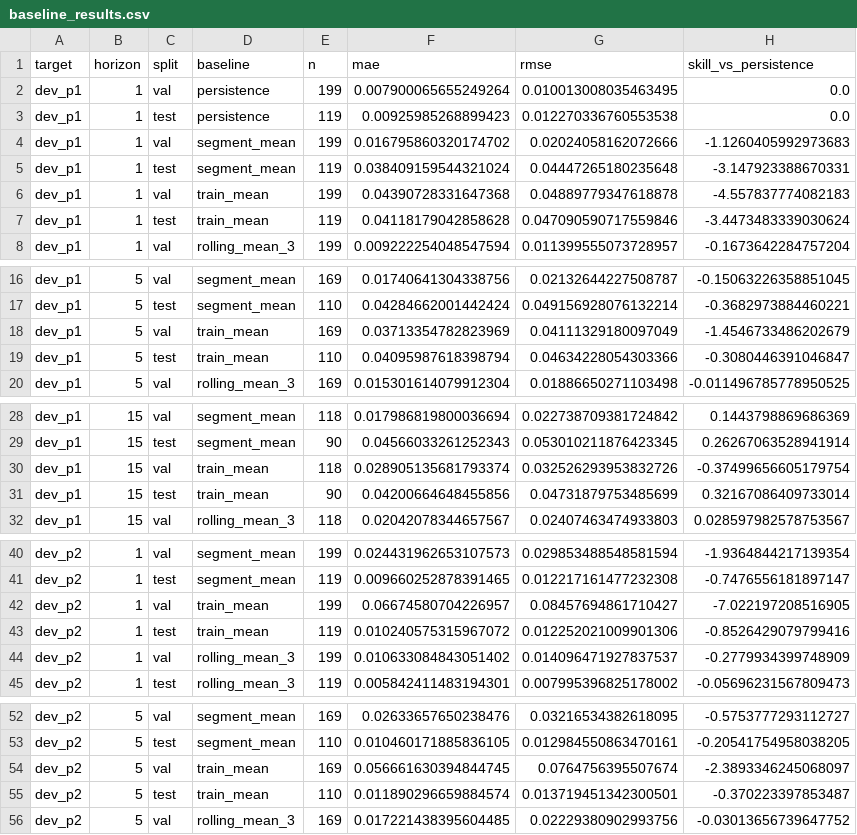
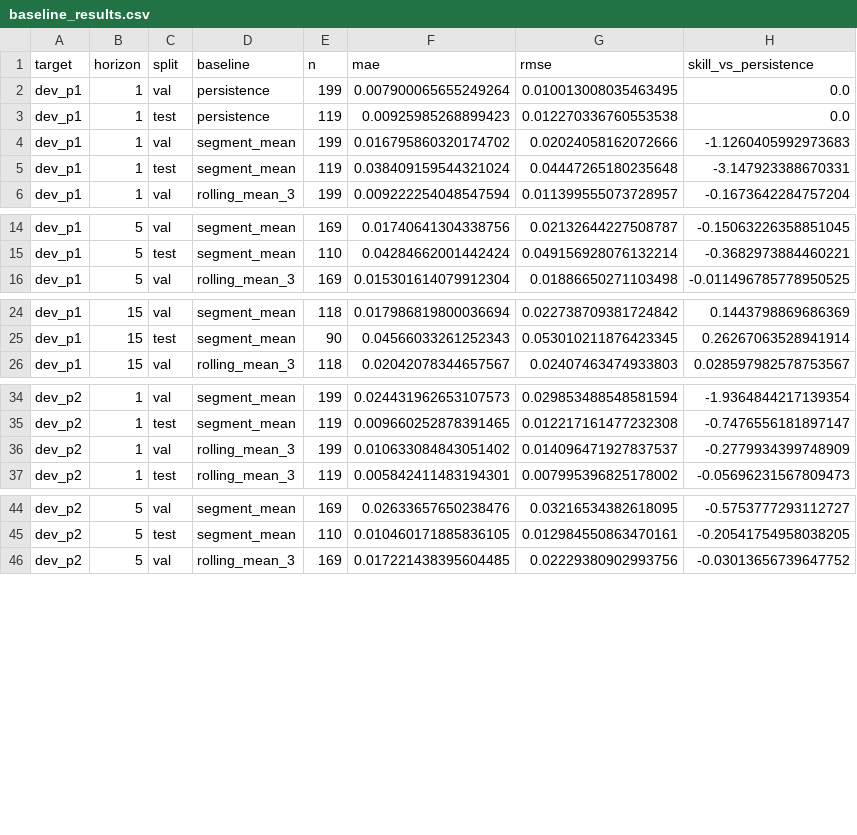
Before and after one commit to smokingkrillz/Fordypningsprosjekt, a CSV file: results/baseline_results.csv, drawn as a sheet; only a part is shown, gaps mark what is left out; the diff covers the shown part only.

```diff
--- a/results/baseline_results.csv
+++ b/results/baseline_results.csv
@@ -5,4 +5,2 @@ dev_p1,1,val,segment_mean,199,0.016795860320174702,0.02024058162072666,-1.126040
 dev_p1,1,test,segment_mean,119,0.038409159544321024,0.04447265180235648,-3.147923388670331
-dev_p1,1,val,train_mean,199,0.04390728331647368,0.04889779347618878,-4.557837774082183
-dev_p1,1,test,train_mean,119,0.04118179042858628,0.047090590717559846,-3.4473483339030624
 dev_p1,1,val,rolling_mean_3,199,0.009222254048547594,0.011399555073728957,-0.1673642284757204
@@ -17,4 +15,2 @@ dev_p1,5,val,segment_mean,169,0.01740641304338756,0.02132644227508787,-0.1506322
 dev_p1,5,test,segment_mean,110,0.04284662001442424,0.049156928076132214,-0.3682973884460221
-dev_p1,5,val,train_mean,169,0.03713354782823969,0.04111329180097049,-1.4546733486202679
-dev_p1,5,test,train_mean,110,0.04095987618398794,0.04634228054303366,-0.3080446391046847
 dev_p1,5,val,rolling_mean_3,169,0.015301614079912304,0.01886650271103498,-0.011496785778950525
@@ -29,4 +25,2 @@ dev_p1,15,val,segment_mean,118,0.017986819800036694,0.022738709381724842,0.14437
 dev_p1,15,test,segment_mean,90,0.04566033261252343,0.053010211876423345,0.26267063528941914
-dev_p1,15,val,train_mean,118,0.028905135681793374,0.032526293953832726,-0.37499656605179754
-dev_p1,15,test,train_mean,90,0.04200664648455856,0.04731879753485699,0.32167086409733014
 dev_p1,15,val,rolling_mean_3,118,0.02042078344657567,0.02407463474933803,0.028597982578753567
@@ -41,4 +35,2 @@ dev_p2,1,val,segment_mean,199,0.024431962653107573,0.029853488548581594,-1.93648
 dev_p2,1,test,segment_mean,119,0.009660252878391465,0.012217161477232308,-0.7476556181897147
-dev_p2,1,val,train_mean,199,0.06674580704226957,0.08457694861710427,-7.022197208516905
-dev_p2,1,test,train_mean,119,0.010240575315967072,0.012252021009901306,-0.8526429079799416
 dev_p2,1,val,rolling_mean_3,199,0.010633084843051402,0.014096471927837537,-0.2779934399748909
@@ -53,4 +45,2 @@ dev_p2,5,val,segment_mean,169,0.02633657650238476,0.03216534382618095,-0.5753777
 dev_p2,5,test,segment_mean,110,0.010460171885836105,0.012984550863470161,-0.20541754958038205
-dev_p2,5,val,train_mean,169,0.056661630394844745,0.0764756395507674,-2.3893346245068097
-dev_p2,5,test,train_mean,110,0.011890296659884574,0.013719451342300501,-0.370223397853487
 dev_p2,5,val,rolling_mean_3,169,0.017221438395604485,0.02229380902993756,-0.03013656739647752
```
Also changed, not shown: 14 removed rows elsewhere in this file, results/model_results.csv, results/model_vs_baselines.csv, 29 other files.
